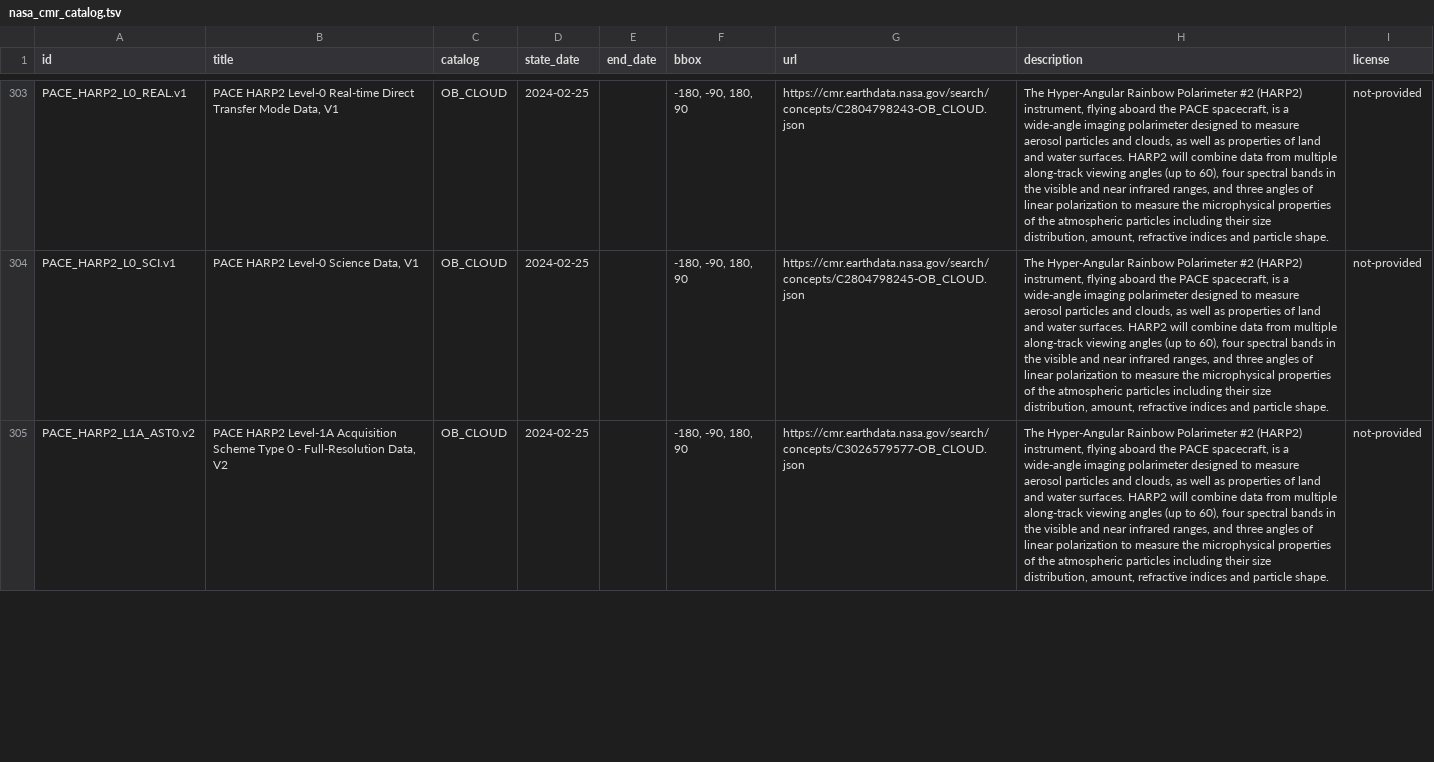
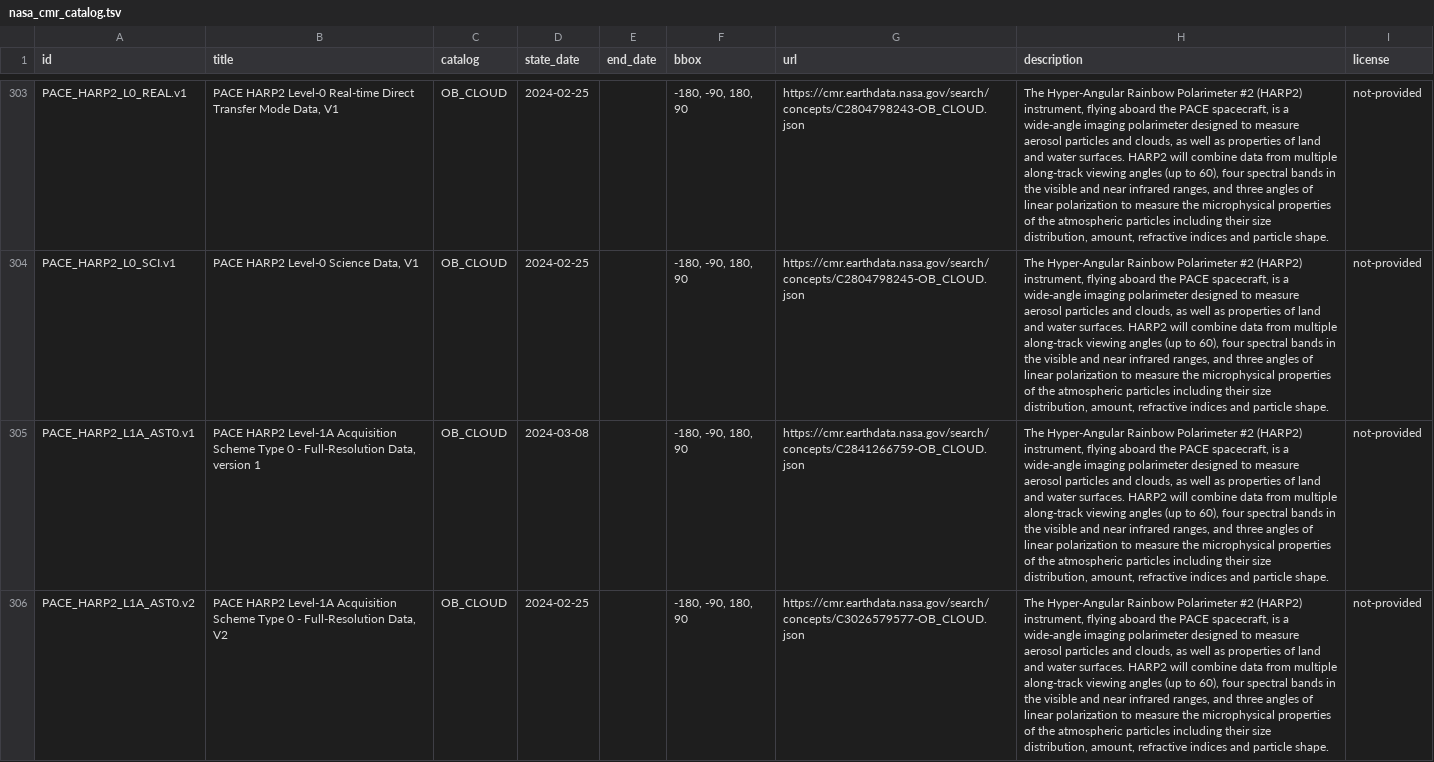
Before and after one commit to opengeos/NASA-CMR-STAC, a TSV file: nasa_cmr_catalog.tsv, drawn as a sheet; only a part is shown, gaps mark what is left out; the diff covers the shown part only; the diff names each change by its address in the sheet, - before the commit and + after, or states it on an @@ line.

```diff
--- a/nasa_cmr_catalog.tsv
+++ b/nasa_cmr_catalog.tsv
+row 305: PACE_HARP2_L1A_AST0.v1 | PACE HARP2 Level-1A Acquisition Scheme Type 0 - Full-Resolution Data, version 1 | OB_CLOUD | 2024-03-08 |  | -180, -90, 180, 90 | https://cmr.earthdata.nasa.gov/search/concepts/C2841266759-OB_CLOUD.json | The Hyper-Angular Rainbow Polarimeter #2 (HARP2) instrument, flying aboard the PACE spacecraft, is a wide-angle imaging polarimeter designed to measure aerosol particles and clouds, as well as properties of land and water surfaces. HARP2 will combine data from multiple along-track viewing angles (up to 60), four spectral bands in the visible and near infrared ranges, and three angles of linear polarization to measure the microphysical properties of the atmospheric particles including their size distribution, amount, refractive indices and particle shape. | not-provided
```
Also changed, not shown: 1 removed row and 5 edited cells elsewhere in this file, 3 other files.
